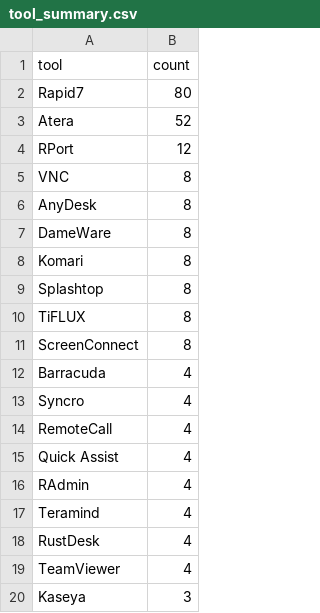
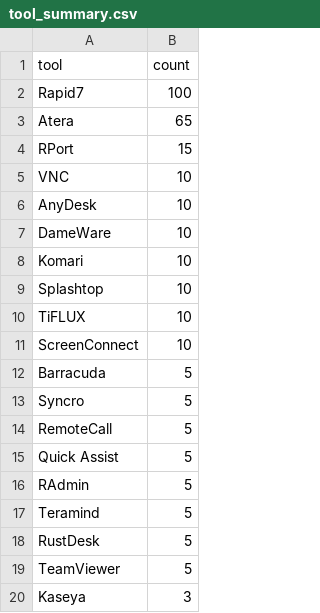
Before and after one commit to Threat-Hunting-Journal/RMM-Tool-Tracking, a CSV file: tool_summary.csv, drawn as a sheet.

```diff
--- a/tool_summary.csv
+++ b/tool_summary.csv
@@ -1,20 +1,20 @@
 tool,count
-Rapid7,80
-Atera,52
-RPort,12
-VNC,8
-AnyDesk,8
-DameWare,8
-Komari,8
-Splashtop,8
-TiFLUX,8
-ScreenConnect,8
-Barracuda,4
-Syncro,4
-RemoteCall,4
-Quick Assist,4
-RAdmin,4
-Teramind,4
-RustDesk,4
-TeamViewer,4
+Rapid7,100
+Atera,65
+RPort,15
+VNC,10
+AnyDesk,10
+DameWare,10
+Komari,10
+Splashtop,10
+TiFLUX,10
+ScreenConnect,10
+Barracuda,5
+Syncro,5
+RemoteCall,5
+Quick Assist,5
+RAdmin,5
+Teramind,5
+RustDesk,5
+TeamViewer,5
 Kaseya,3
```
Also changed, not shown: 1 other file.
